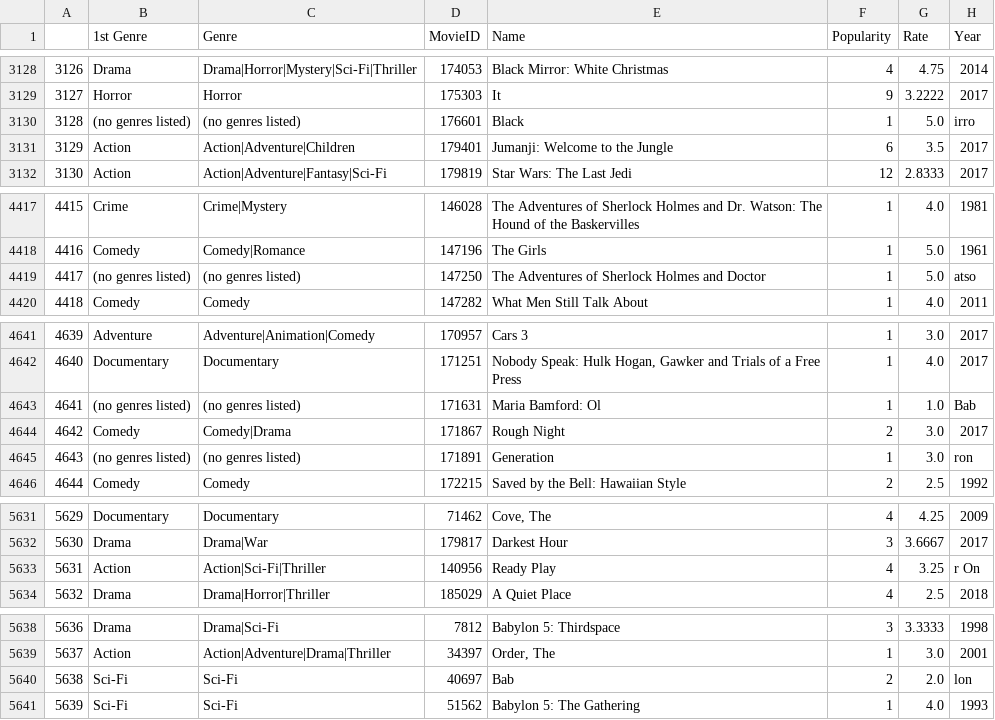
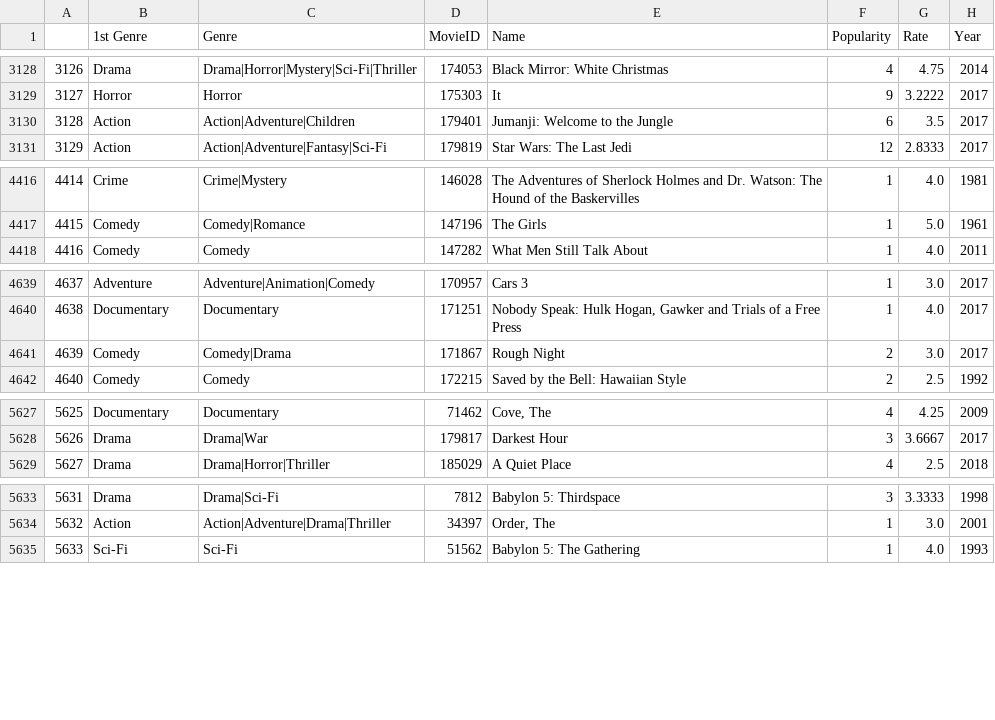
Before and after one commit to zjzijielu/movieLens, a CSV file: movies_rate.csv, drawn as a sheet; only a part is shown, gaps mark what is left out; removed rows and columns are numbered as before the commit, all else as after; the diff covers the shown part only; the diff names each change by its address in the sheet, - before the commit and + after, or states it on an @@ line.

```diff
--- a/movies_rate.csv
+++ b/movies_rate.csv
-row 3130: 3128 | (no genres listed) | (no genres listed) | 176601 | Black | 1 | 5.0 | irro
@@ column A renumbered from row 3130 down @@
-row 4419: 4417 | (no genres listed) | (no genres listed) | 147250 | The Adventures of Sherlock Holmes and Doctor | 1 | 5.0 | atso
-row 4643: 4641 | (no genres listed) | (no genres listed) | 171631 | Maria Bamford: Ol | 1 | 1.0 | Bab
-row 4645: 4643 | (no genres listed) | (no genres listed) | 171891 | Generation | 1 | 3.0 | ron
-row 5633: 5631 | Action | Action|Sci-Fi|Thriller | 140956 | Ready Play | 4 | 3.25 | r On
-row 5640: 5638 | Sci-Fi | Sci-Fi | 40697 | Bab | 2 | 2.0 | lon
```
Also changed, not shown: 6 removed rows and 11 edited cells elsewhere in this file, 1 other file.
